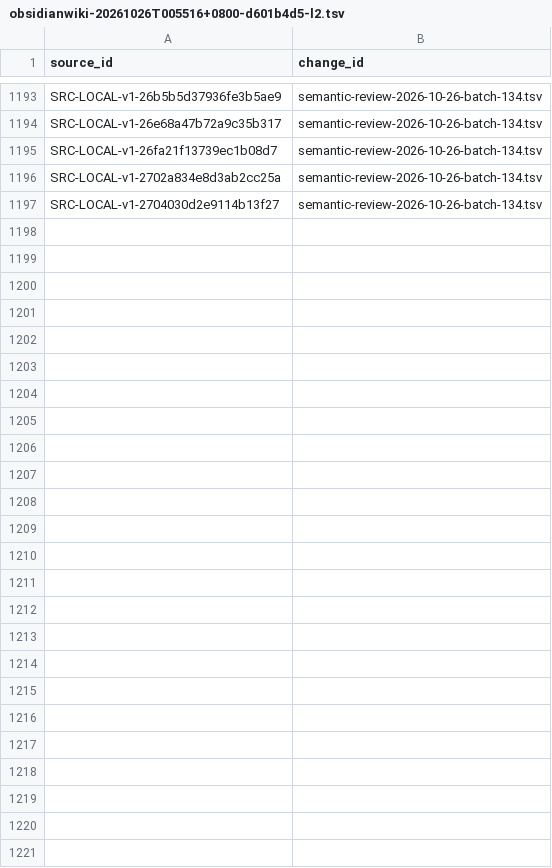
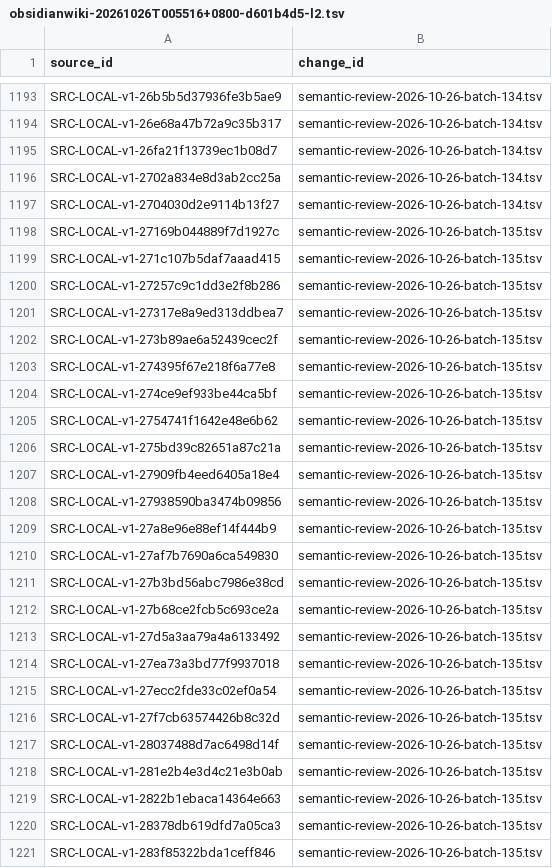
Before and after one commit to davyzhong/FLOW, a TSV file: docs/knowledge-base/00_governance/change-manifests/obsidianwiki-20261026T005516+0800-d601b4d5-l2.tsv, drawn as a sheet; only a part is shown, gaps mark what is left out.

Commit message:
docs(k3): 完成全量路由135批
- 24 条按 accepted baseline ID 顺序审阅：SHA 24/24 机械复验一致
- 21 条 routed（指标体系/CCC 口径/月报框架/核算 KPI/经营看板/AI 工程等）
- 3 条 filtered（菜鸟CSS/产品体验规范/供应商360，project-internal 不复述）
- 74 个本地图像引用未解析，本批未审图；重复嫌疑簇已登记
- coverage: routed 790 / filtered 425 / pending_review 8,458
- m1/m6/links/coverage/manifest/plan_views 全 PASS

```diff
--- a/docs/knowledge-base/00_governance/change-manifests/obsidianwiki-20261026T005516+0800-d601b4d5-l2.tsv
+++ b/docs/knowledge-base/00_governance/change-manifests/obsidianwiki-20261026T005516+0800-d601b4d5-l2.tsv
@@ -1197 +1197,25 @@ SRC-LOCAL-v1-2702a834e8d3ab2cc25a	semantic-review-2026-10-26-batch-134.tsv
 SRC-LOCAL-v1-2704030d2e9114b13f27	semantic-review-2026-10-26-batch-134.tsv
+SRC-LOCAL-v1-27169b044889f7d1927c	semantic-review-2026-10-26-batch-135.tsv
+SRC-LOCAL-v1-271c107b5daf7aaad415	semantic-review-2026-10-26-batch-135.tsv
+SRC-LOCAL-v1-27257c9c1dd3e2f8b286	semantic-review-2026-10-26-batch-135.tsv
+SRC-LOCAL-v1-27317e8a9ed313ddbea7	semantic-review-2026-10-26-batch-135.tsv
+SRC-LOCAL-v1-273b89ae6a52439cec2f	semantic-review-2026-10-26-batch-135.tsv
+SRC-LOCAL-v1-274395f67e218f6a77e8	semantic-review-2026-10-26-batch-135.tsv
+SRC-LOCAL-v1-274ce9ef933be44ca5bf	semantic-review-2026-10-26-batch-135.tsv
+SRC-LOCAL-v1-2754741f1642e48e6b62	semantic-review-2026-10-26-batch-135.tsv
+SRC-LOCAL-v1-275bd39c82651a87c21a	semantic-review-2026-10-26-batch-135.tsv
+SRC-LOCAL-v1-27909fb4eed6405a18e4	semantic-review-2026-10-26-batch-135.tsv
+SRC-LOCAL-v1-27938590ba3474b09856	semantic-review-2026-10-26-batch-135.tsv
+SRC-LOCAL-v1-27a8e96e88ef14f444b9	semantic-review-2026-10-26-batch-135.tsv
+SRC-LOCAL-v1-27af7b7690a6ca549830	semantic-review-2026-10-26-batch-135.tsv
+SRC-LOCAL-v1-27b3bd56abc7986e38cd	semantic-review-2026-10-26-batch-135.tsv
+SRC-LOCAL-v1-27b68ce2fcb5c693ce2a	semantic-review-2026-10-26-batch-135.tsv
+SRC-LOCAL-v1-27d5a3aa79a4a6133492	semantic-review-2026-10-26-batch-135.tsv
+SRC-LOCAL-v1-27ea73a3bd77f9937018	semantic-review-2026-10-26-batch-135.tsv
+SRC-LOCAL-v1-27ecc2fde33c02ef0a54	semantic-review-2026-10-26-batch-135.tsv
+SRC-LOCAL-v1-27f7cb63574426b8c32d	semantic-review-2026-10-26-batch-135.tsv
+SRC-LOCAL-v1-28037488d7ac6498d14f	semantic-review-2026-10-26-batch-135.tsv
+SRC-LOCAL-v1-281e2b4e3d4c21e3b0ab	semantic-review-2026-10-26-batch-135.tsv
+SRC-LOCAL-v1-2822b1ebaca14364e663	semantic-review-2026-10-26-batch-135.tsv
+SRC-LOCAL-v1-28378db619dfd7a05ca3	semantic-review-2026-10-26-batch-135.tsv
+SRC-LOCAL-v1-283f85322bda1ceff846	semantic-review-2026-10-26-batch-135.tsv
```
Also changed, not shown: docs/knowledge-base/10_sources/coverage-2026-10-26.tsv, docs/knowledge-base/99_manifest/inventory.tsv, 8 other files.
